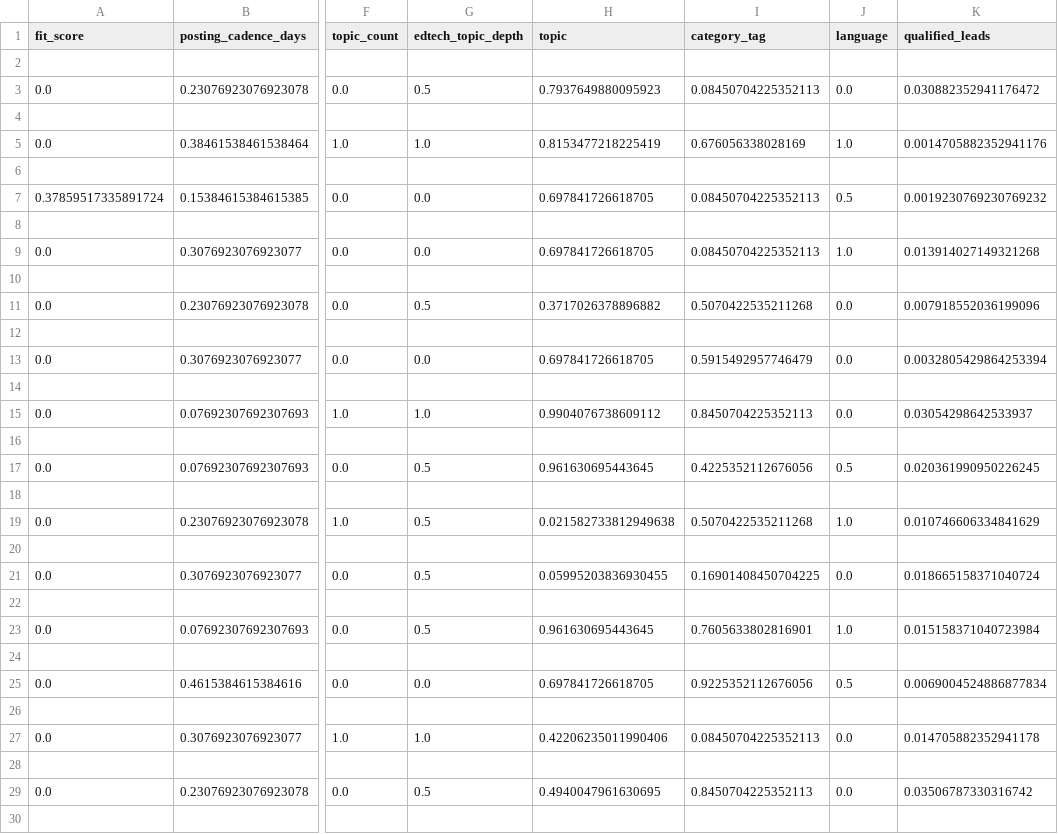
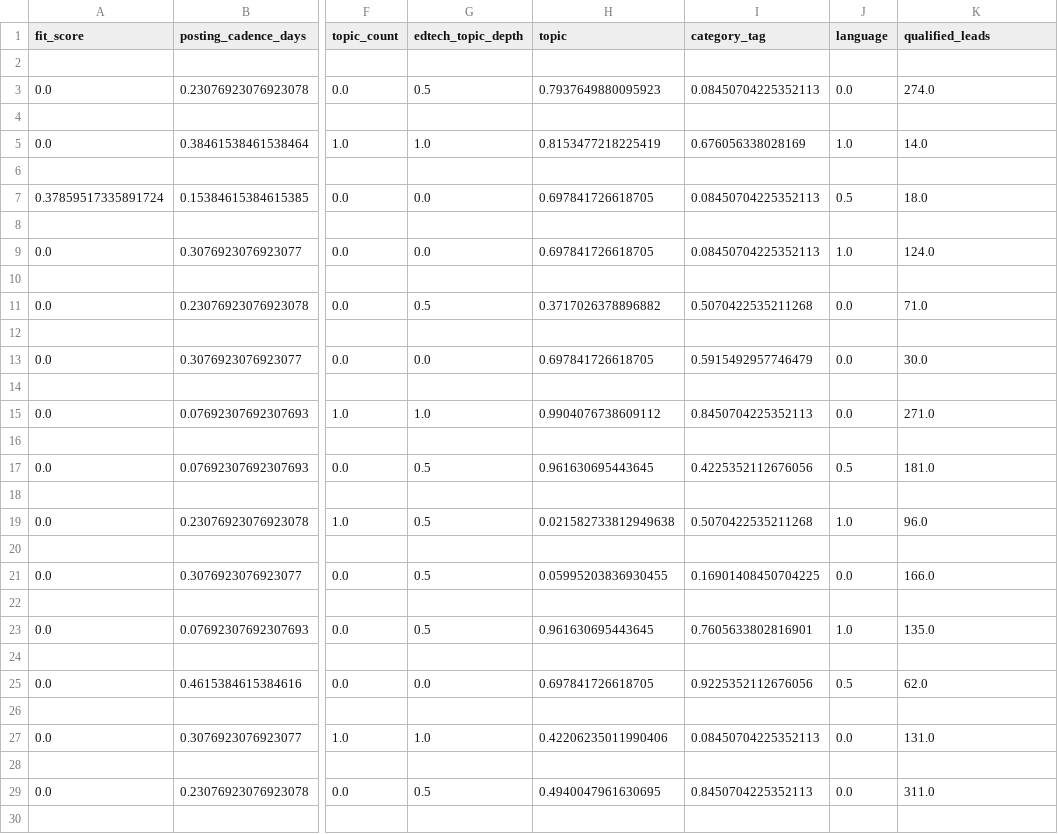
Before and after one commit to cnu01/Odin-School, a CSV file: backend/problems/creatorfit/artifacts/X_head_preview.csv, drawn as a sheet; only a part is shown, gaps mark what is left out; the diff covers the shown part only; the diff names each change by its address in the sheet, - before the commit and + after, or states it on an @@ line.

```diff
--- a/backend/problems/creatorfit/artifacts/X_head_preview.csv
+++ b/backend/problems/creatorfit/artifacts/X_head_preview.csv
-K3 (qualified_leads): 0.030882352941176472
+K3 (qualified_leads): 274.0
-K5 (qualified_leads): 0.0014705882352941176
+K5 (qualified_leads): 14.0
-K7 (qualified_leads): 0.0019230769230769232
+K7 (qualified_leads): 18.0
-K9 (qualified_leads): 0.013914027149321268
+K9 (qualified_leads): 124.0
-K11 (qualified_leads): 0.007918552036199096
+K11 (qualified_leads): 71.0
-K13 (qualified_leads): 0.0032805429864253394
+K13 (qualified_leads): 30.0
-K15 (qualified_leads): 0.03054298642533937
+K15 (qualified_leads): 271.0
-K17 (qualified_leads): 0.020361990950226245
+K17 (qualified_leads): 181.0
-K19 (qualified_leads): 0.010746606334841629
+K19 (qualified_leads): 96.0
-K21 (qualified_leads): 0.018665158371040724
+K21 (qualified_leads): 166.0
-K23 (qualified_leads): 0.015158371040723984
+K23 (qualified_leads): 135.0
-K25 (qualified_leads): 0.0069004524886877834
+K25 (qualified_leads): 62.0
-K27 (qualified_leads): 0.014705882352941178
+K27 (qualified_leads): 131.0
-K29 (qualified_leads): 0.03506787330316742
+K29 (qualified_leads): 311.0
```
Also changed, not shown: 6 edited cells elsewhere in this file, backend/problems/creatorfit/artifacts/y_head_preview.csv, 6 other files.
